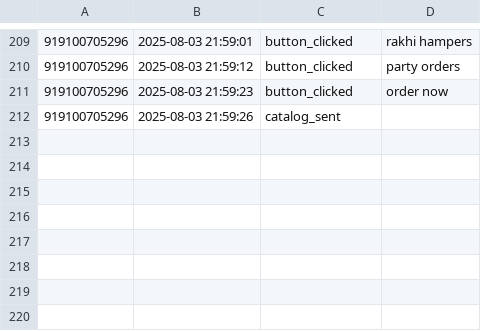
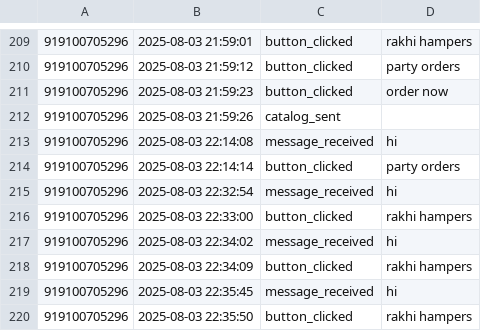
Before and after one commit to Pingeat/main, a CSV file: user_activity_log.csv, drawn as a sheet; only a part is shown, gaps mark what is left out.

Commit message:
Part ot rakhi changes

```diff
--- a/user_activity_log.csv
+++ b/user_activity_log.csv
@@ -212 +212,9 @@
 919100705296,2025-08-03 21:59:26,catalog_sent,
+919100705296,2025-08-03 22:14:08,message_received,hi
+919100705296,2025-08-03 22:14:14,button_clicked,party orders
+919100705296,2025-08-03 22:32:54,message_received,hi
+919100705296,2025-08-03 22:33:00,button_clicked,rakhi hampers
+919100705296,2025-08-03 22:34:02,message_received,hi
+919100705296,2025-08-03 22:34:09,button_clicked,rakhi hampers
+919100705296,2025-08-03 22:35:45,message_received,hi
+919100705296,2025-08-03 22:35:50,button_clicked,rakhi hampers
```
Also changed, not shown: 3 other files.
